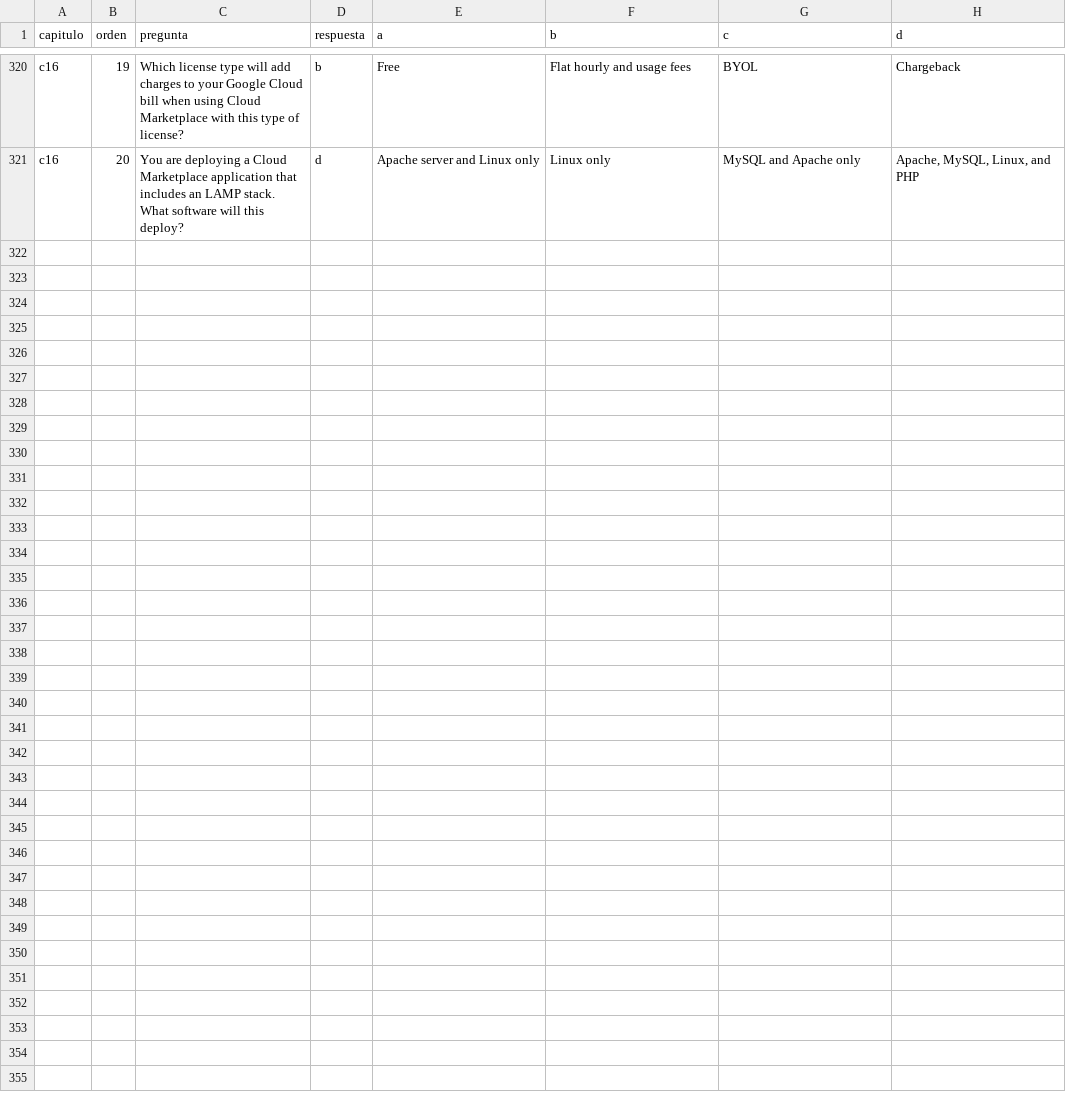
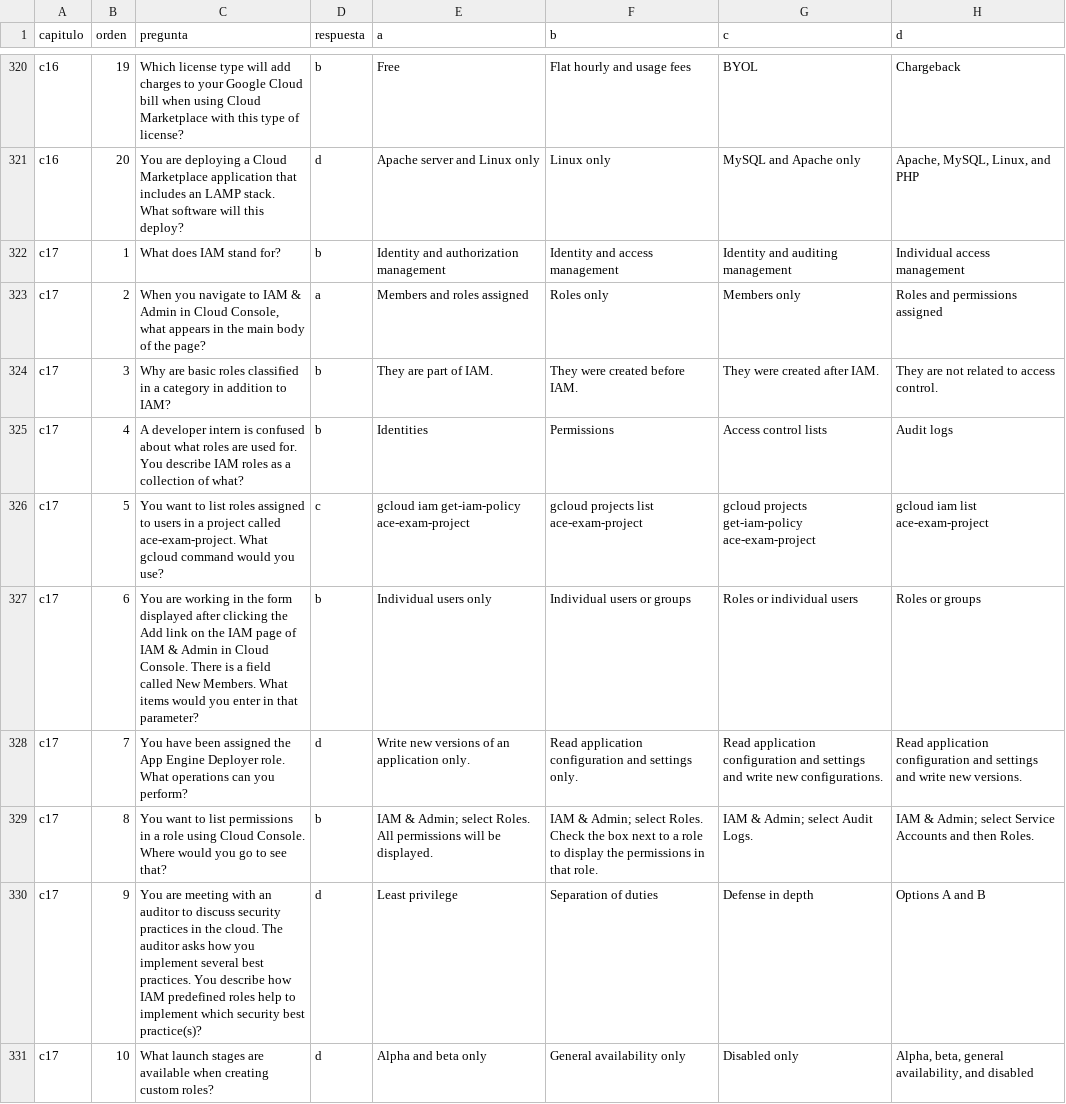
Before and after one commit to emersonchaparro/training-exams, a CSV file: public/guia2.csv, drawn as a sheet; only a part is shown, gaps mark what is left out; the diff covers the shown part only.

Commit message:
feat/guia02-capitulo17

```diff
--- a/public/guia2.csv
+++ b/public/guia2.csv
@@ -321 +321,11 @@ c16,19,"Which license type will add charges to your Google Cloud bill when using
 c16,20,"You are deploying a Cloud Marketplace application that includes an LAMP stack. What software will this deploy?",d,"Apache server and Linux only","Linux only","MySQL and Apache only","Apache, MySQL, Linux, and PHP"
+c17,1,"What does IAM stand for?",b,"Identity and authorization management","Identity and access management","Identity and auditing management","Individual access management"
+c17,2,"When you navigate to IAM & Admin in Cloud Console, what appears in the main body of the page?",a,"Members and roles assigned","Roles only","Members only","Roles and permissions assigned"
+c17,3,"Why are basic roles classified in a category in addition to IAM?",b,"They are part of IAM.","They were created before IAM.","They were created after IAM.","They are not related to access control."
+c17,4,"A developer intern is confused about what roles are used for. You describe IAM roles as a collection of what?",b,"Identities","Permissions","Access control lists","Audit logs"
+c17,5,"You want to list roles assigned to users in a project called ace-exam-project. What gcloud command would you use?",c,"gcloud iam get-iam-policy ace-exam-project","gcloud projects list ace-exam-project","gcloud projects get-iam-policy ace-exam-project","gcloud iam list ace-exam-project"
+c17,6,"You are working in the form displayed after clicking the Add link on the IAM page of IAM & Admin in Cloud Console. There is a field called New Members. What items would you enter in that parameter?",b,"Individual users only","Individual users or groups","Roles or individual users","Roles or groups"
+c17,7,"You have been assigned the App Engine Deployer role. What operations can you perform?",d,"Write new versions of an application only.","Read application configuration and settings only.","Read application configuration and settings and write new configurations.","Read application configuration and settings and write new versions."
+c17,8,"You want to list permissions in a role using Cloud Console. Where would you go to see that?",b,"IAM & Admin; select Roles. All permissions will be displayed.","IAM & Admin; select Roles. Check the box next to a role to display the permissions in that role.","IAM & Admin; select Audit Logs.","IAM & Admin; select Service Accounts and then Roles."
+c17,9,"You are meeting with an auditor to discuss security practices in the cloud. The auditor asks how you implement several best practices. You describe how IAM predefined roles help to implement which security best practice(s)?",d,"Least privilege","Separation of duties","Defense in depth","Options A and B"
+c17,10,"What launch stages are available when creating custom roles?",d,"Alpha and beta only","General availability only","Disabled only","Alpha, beta, general availability, and disabled"
```
Also changed, not shown: 10 added rows elsewhere in this file.
